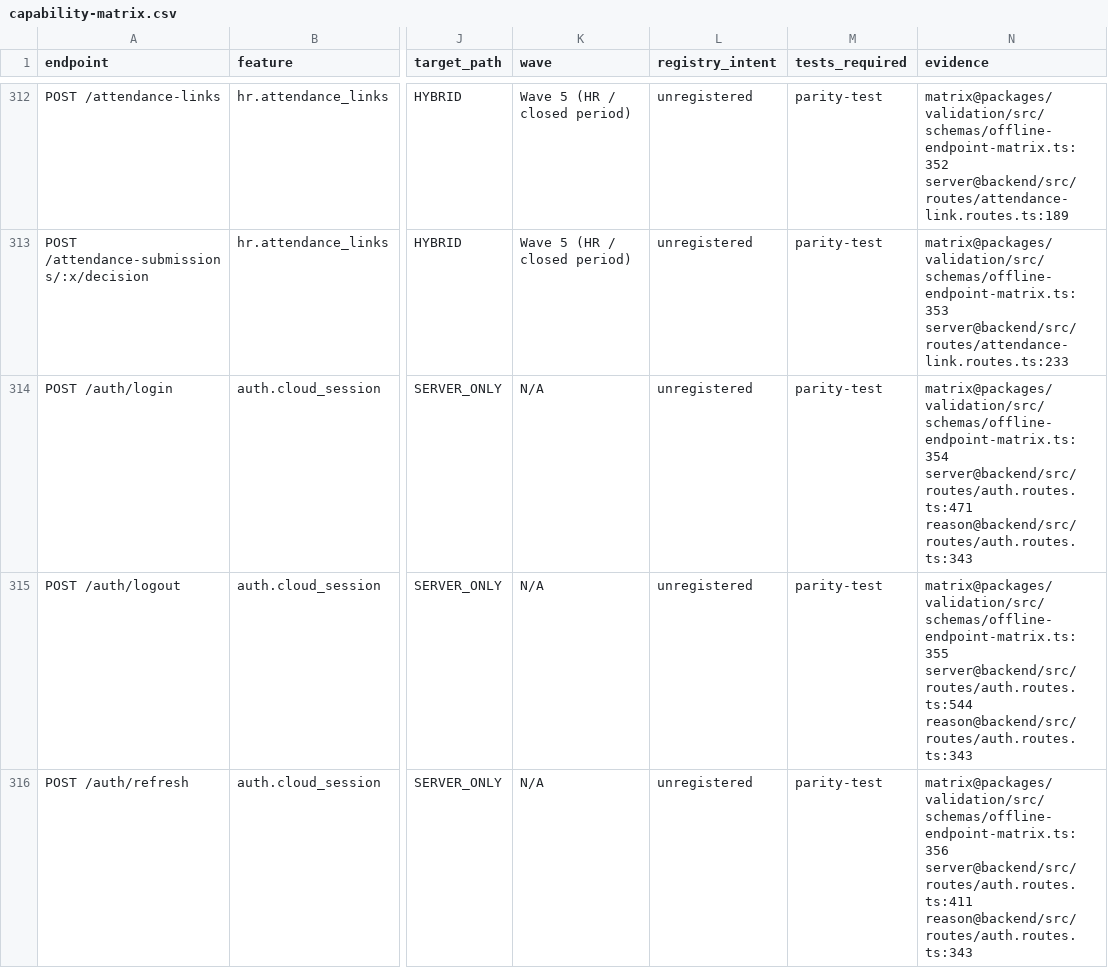
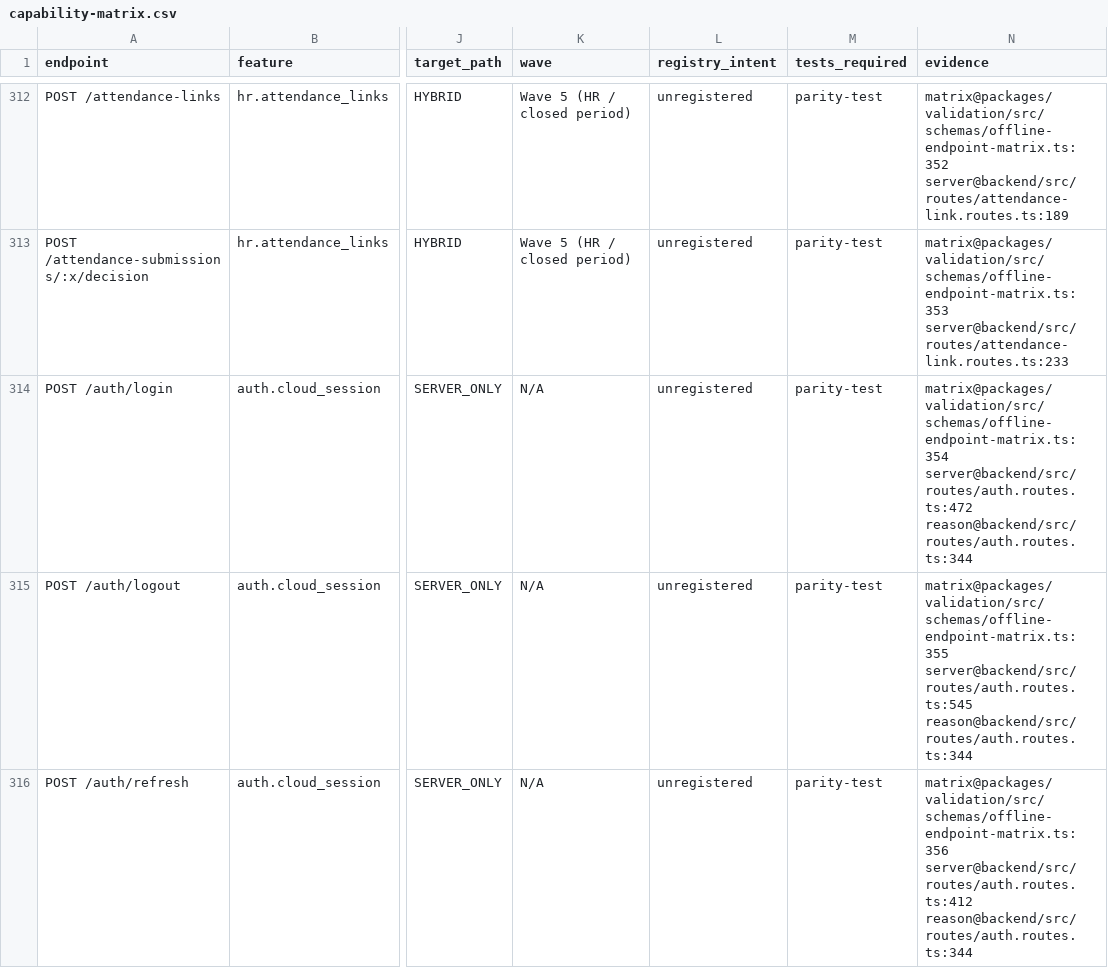
Before and after one commit to hamednourzaei/hisabche, a CSV file: docs/architecture/capability-matrix.csv, drawn as a sheet; only a part is shown, gaps mark what is left out; the diff covers the shown part only; the diff names each change by its address in the sheet, - before the commit and + after, or states it on an @@ line.

```diff
--- a/docs/architecture/capability-matrix.csv
+++ b/docs/architecture/capability-matrix.csv
-N314 (evidence): matrix@packages/validation/src/schemas/offline-endpoint-matrix.ts:354 server@backend/src/routes/auth.routes.ts:471 reason@backend/src/routes/auth.routes.ts:343
+N314 (evidence): matrix@packages/validation/src/schemas/offline-endpoint-matrix.ts:354 server@backend/src/routes/auth.routes.ts:472 reason@backend/src/routes/auth.routes.ts:344
-N315 (evidence): matrix@packages/validation/src/schemas/offline-endpoint-matrix.ts:355 server@backend/src/routes/auth.routes.ts:544 reason@backend/src/routes/auth.routes.ts:343
+N315 (evidence): matrix@packages/validation/src/schemas/offline-endpoint-matrix.ts:355 server@backend/src/routes/auth.routes.ts:545 reason@backend/src/routes/auth.routes.ts:344
-N316 (evidence): matrix@packages/validation/src/schemas/offline-endpoint-matrix.ts:356 server@backend/src/routes/auth.routes.ts:411 reason@backend/src/routes/auth.routes.ts:343
+N316 (evidence): matrix@packages/validation/src/schemas/offline-endpoint-matrix.ts:356 server@backend/src/routes/auth.routes.ts:412 reason@backend/src/routes/auth.routes.ts:344
```
Also changed, not shown: 24 edited cells elsewhere in this file, 22 other files.
